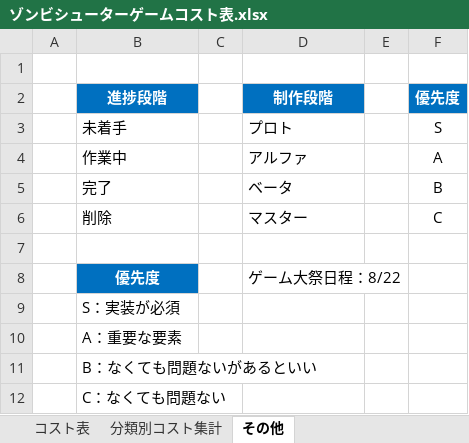
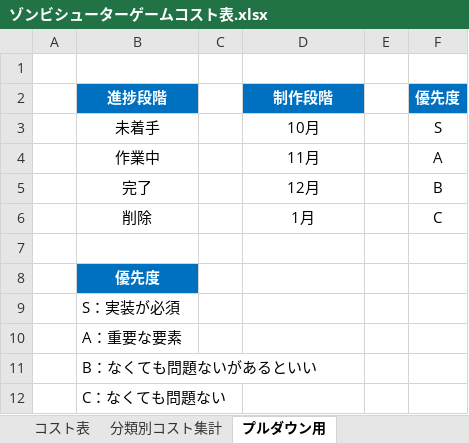
Before and after one commit to meronpanun/MyGame3D2, an Excel workbook: ゾンビシューターゲームコスト表.xlsx, sheet プルダウン用, drawn as a sheet; values as stored, in another font and other column widths than the file's, no borders; the diff names each change by its address in the sheet, - before the commit and + after, or states it on an @@ line.

```diff
--- a/ゾンビシューターゲームコスト表.xlsx (sheet プルダウン用)
+++ b/ゾンビシューターゲームコスト表.xlsx (sheet プルダウン用)
-sheet tab: その他
+sheet tab: プルダウン用
-B3:B6 alignment: left
+B3:B6 alignment: center
-D3 (制作段階): プロト
+D3 (制作段階): 10月
-D3:D6 alignment: left
+D3:D6 alignment: center
-D4 (制作段階): アルファ
+D4 (制作段階): 11月
-D5 (制作段階): ベータ
+D5 (制作段階): 12月
-D6 (制作段階): マスター
+D6 (制作段階): 1月
-D8 (制作段階): ゲーム大祭日程：8/22
+D8 (制作段階): (empty)
```
Also changed, not shown: sheet コスト表, sheet 分類別コスト集計, 18 other files.
